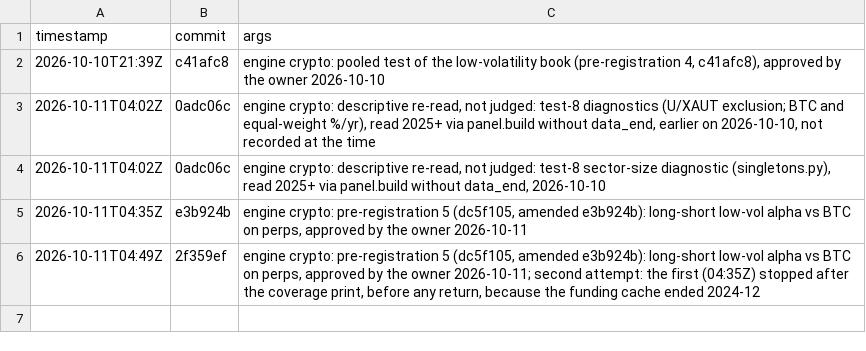
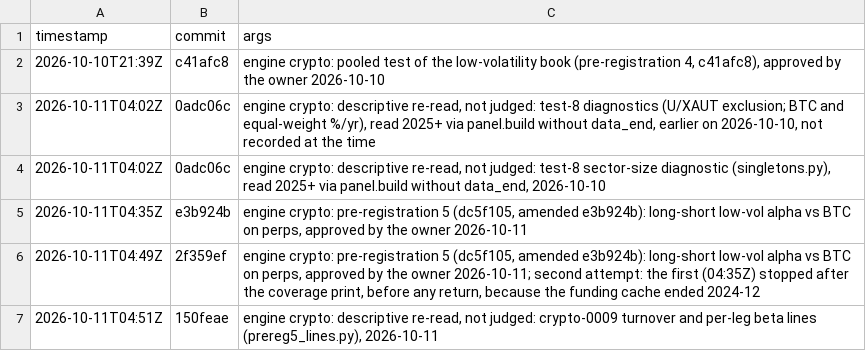
Before and after one commit to 0xbeamish/project-new-gen-investing, a CSV file: data/engine/crypto/holdout_unlocks.csv, drawn as a sheet; the diff names each change by its address in the sheet, - before the commit and + after, or states it on an @@ line.

```diff
--- a/data/engine/crypto/holdout_unlocks.csv
+++ b/data/engine/crypto/holdout_unlocks.csv
+row 7: 2026-10-11T04:51Z | 150feae | engine crypto: descriptive re-read, not judged: crypto-0009 turnover and per-leg beta lines (prereg5_lines.py), 2026-10-11
```
Also changed, not shown: 6 other files.
